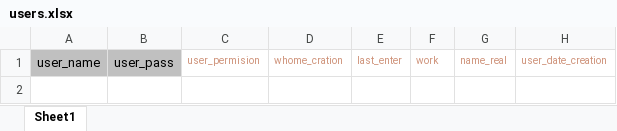
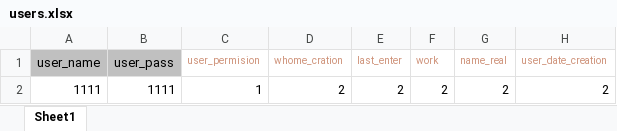
Before and after one commit to sirwanwaleed/go, an Excel workbook: users.xlsx, sheet Sheet1, drawn as a sheet; values as stored, in another font and other column widths than the file's, no borders; the diff names each change by its address in the sheet, - before the commit and + after, or states it on an @@ line.

Commit message:
Add files via upload

```diff
--- a/users.xlsx (sheet Sheet1)
+++ b/users.xlsx (sheet Sheet1)
+row 2: 1111 | 1111 | 1 | 2 | 2 | 2 | 2 | 2
```
